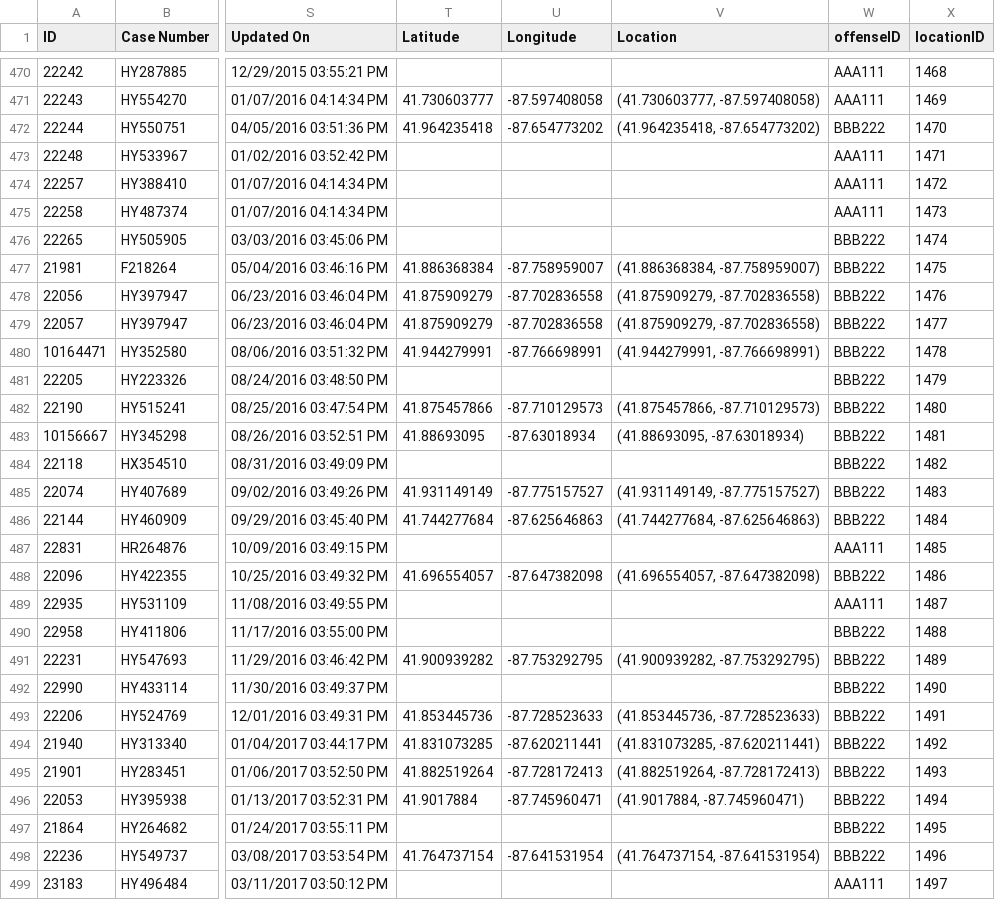
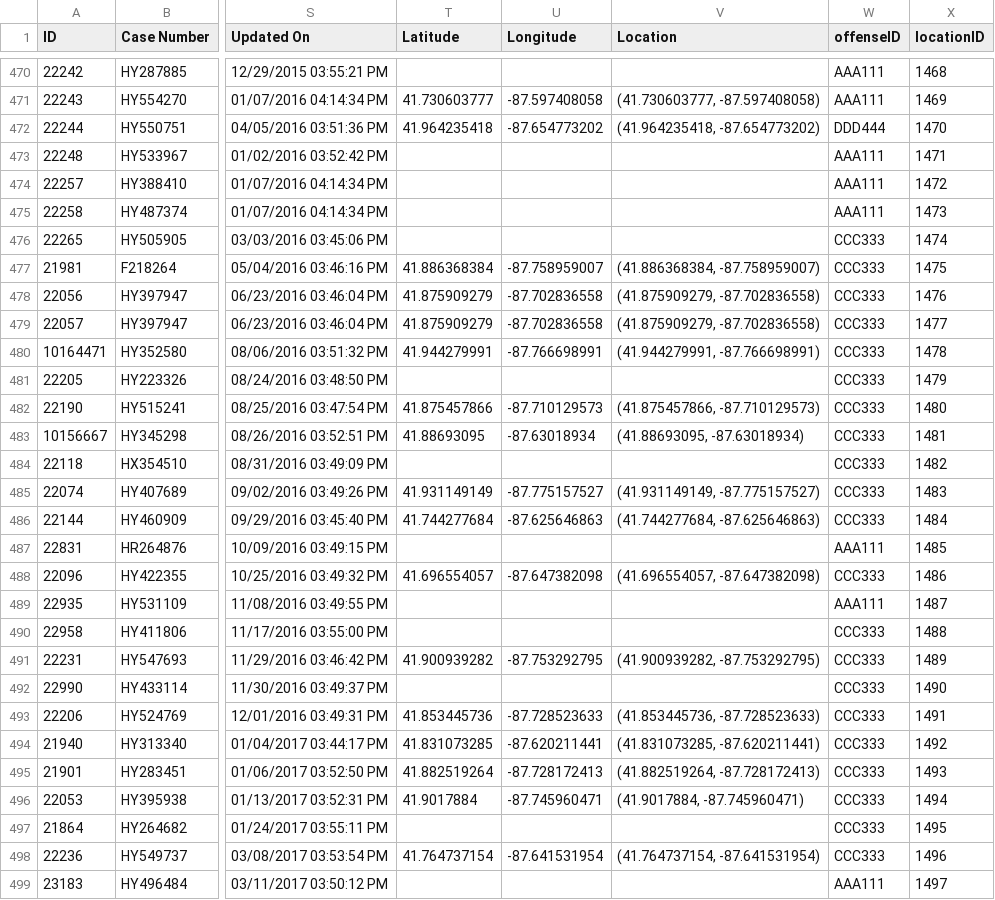
Before and after one commit to jlally21/ChicagoCrime, a CSV file: data/2015murdersonlyoutput.csv, drawn as a sheet; only a part is shown, gaps mark what is left out; the diff covers the shown part only; the diff names each change by its address in the sheet, - before the commit and + after, or states it on an @@ line.

```diff
--- a/data/2015murdersonlyoutput.csv
+++ b/data/2015murdersonlyoutput.csv
-W472 (offenseID): BBB222
+W472 (offenseID): DDD444
-W476:W486 (offenseID): BBB222
+W476:W486 (offenseID): CCC333
-W488 (offenseID): BBB222
+W488 (offenseID): CCC333
-W490:W498 (offenseID): BBB222
+W490:W498 (offenseID): CCC333
```
Also changed, not shown: 147 edited cells elsewhere in this file, 14 other files.
